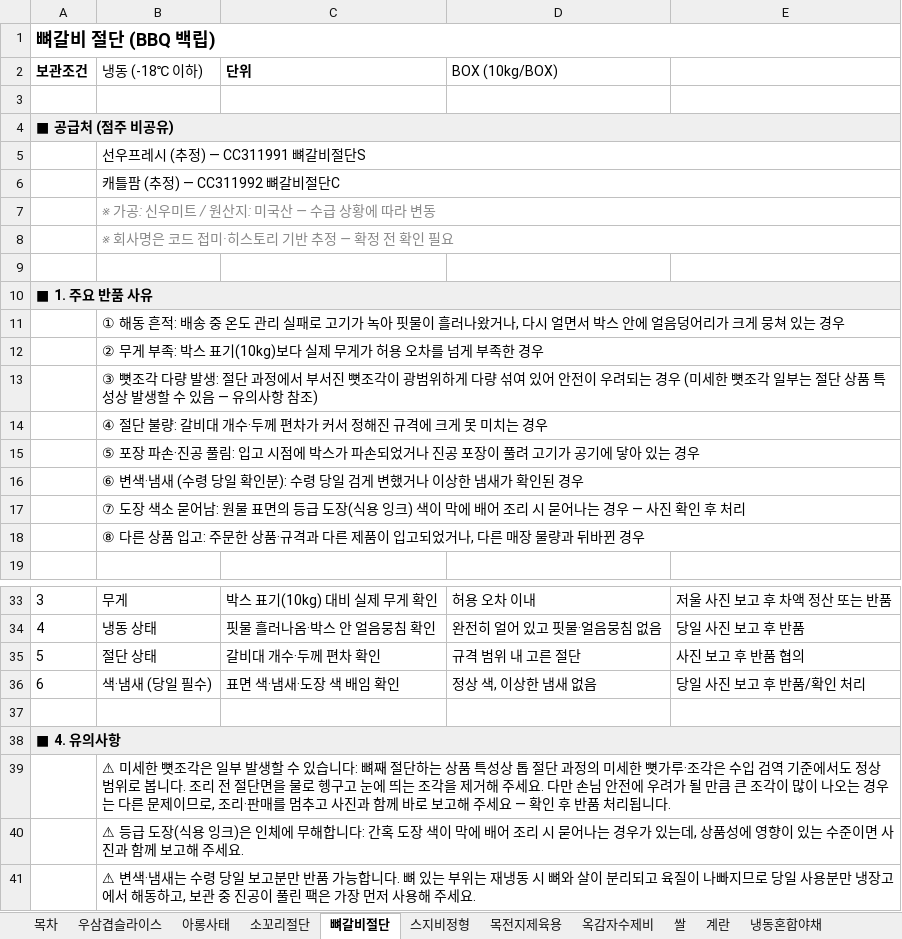
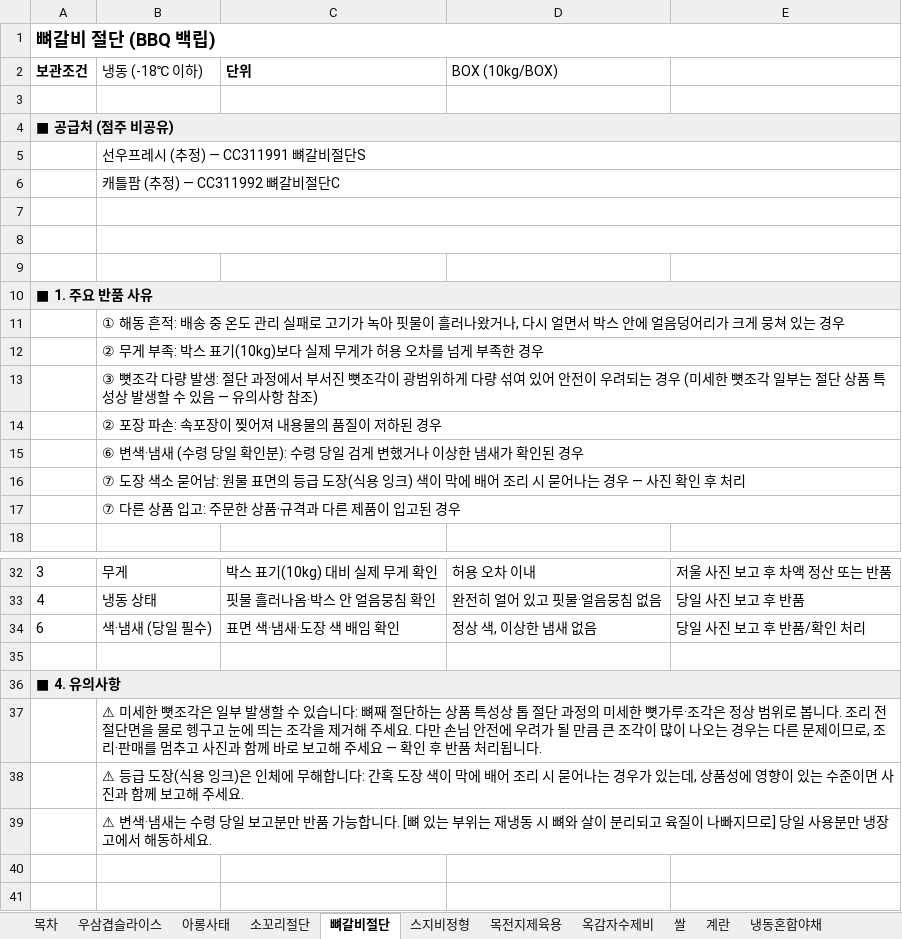
Before and after one commit to RHJ92/bt, an Excel workbook: return manual/output/반품매뉴얼_류호정담당_초안.xlsx, sheet 뼈갈비절단, drawn as a sheet; only a part is shown, gaps mark what is left out; values as stored, in another font and other column widths than the file's, no borders; removed rows and columns are numbered as before the commit, all else as after; the diff names each change by its address in the sheet, - before the commit and + after, or states it on an @@ line.

```diff
--- a/return manual/output/반품매뉴얼_류호정담당_초안.xlsx (sheet 뼈갈비절단)
+++ b/return manual/output/반품매뉴얼_류호정담당_초안.xlsx (sheet 뼈갈비절단)
-B7 (냉동 (-18℃ 이하)): ※ 가공: 신우미트 / 원산지: 미국산 — 수급 상황에 따라 변동
+B7 (냉동 (-18℃ 이하)): (empty)
-B8 (냉동 (-18℃ 이하)): ※ 회사명은 코드 접미·히스토리 기반 추정 — 확정 전 확인 필요
+B8 (냉동 (-18℃ 이하)): (empty)
-B14 (냉동 (-18℃ 이하)): ④ 절단 불량: 갈비대 개수·두께 편차가 커서 정해진 규격에 크게 못 미치는 경우
+B14 (냉동 (-18℃ 이하)): ② 포장 파손: 속포장이 찢어져 내용물의 품질이 저하된 경우
-row 15:  | ⑤ 포장 파손·진공 풀림: 입고 시점에 박스가 파손되었거나 진공 포장이 풀려 고기가 공기에 닿아 있는 경우
-B17 (냉동 (-18℃ 이하)): ⑧ 다른 상품 입고: 주문한 상품·규격과 다른 제품이 입고되었거나, 다른 매장 물량과 뒤바뀐 경우
+B17 (냉동 (-18℃ 이하)): ⑦ 다른 상품 입고: 주문한 상품·규격과 다른 제품이 입고된 경우
-row 35: 5 | 절단 상태 | 갈비대 개수·두께 편차 확인 | 규격 범위 내 고른 절단 | 사진 보고 후 반품 협의
-B37 (냉동 (-18℃ 이하)): …조각은 수입 검역 기준에서도 정상 범…
+B37 (냉동 (-18℃ 이하)): …조각은 정상 범…
-B39 (냉동 (-18℃ 이하)): …합니다. 뼈 있는 부위는 재냉동 시 뼈와 살이 분리되고 육질이 나빠지므로 당일 사용분만 냉장고에서 해동하고, 보관 중 진공이 풀린 팩은 가장 먼저 사용해 주세요.
+B39 (냉동 (-18℃ 이하)): …합니다. [뼈 있는 부위는 재냉동 시 뼈와 살이 분리되고 육질이 나빠지므로] 당일 사용분만 냉장고에서 해동하세요.
```
Also changed, not shown: sheet 스지비정형, sheet 아롱사태, sheet 우삼겹슬라이스, sheet 목전지제육용, sheet 소꼬리절단, sheet 옥감자수제비, 4 more sheets, 1 other file.
